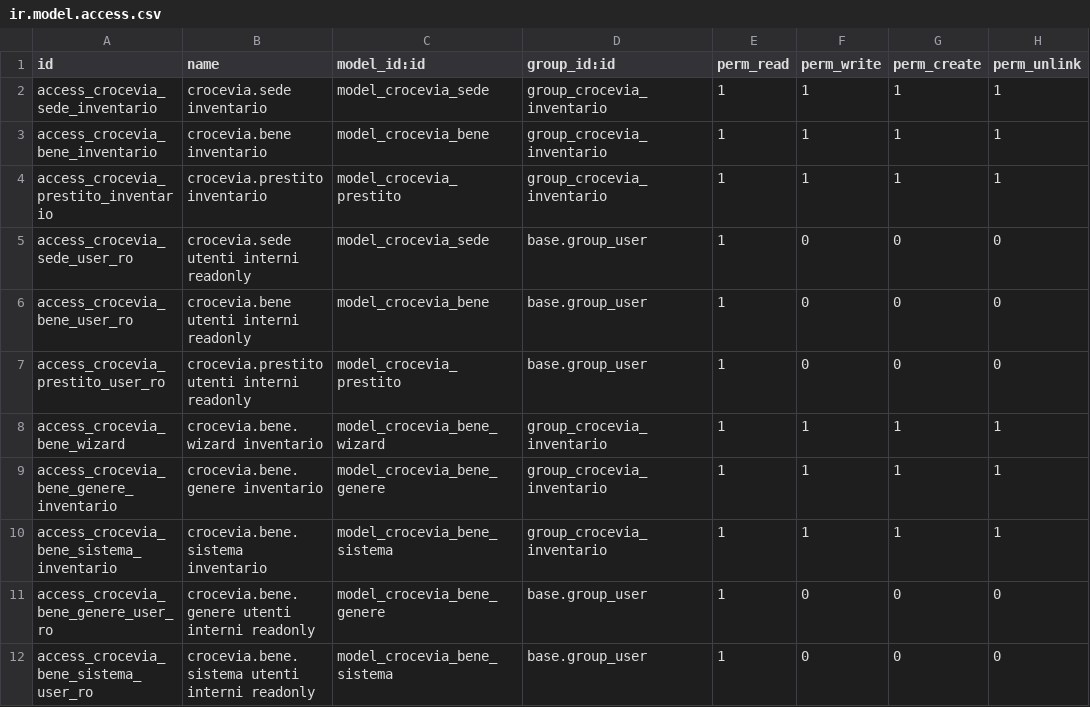
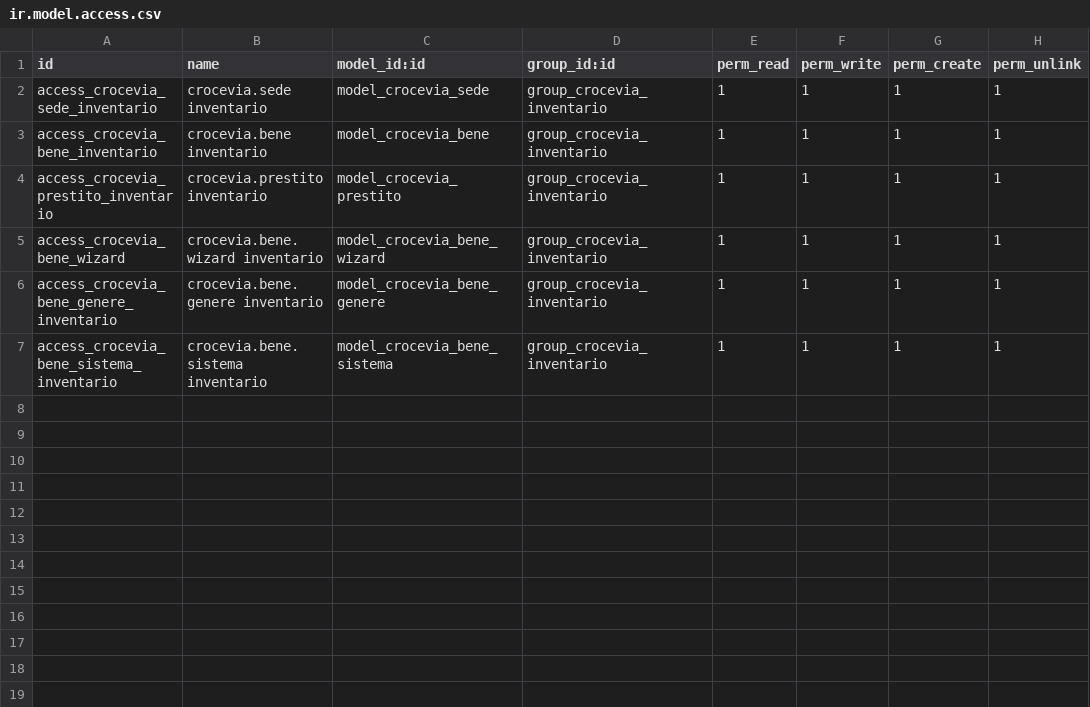
Before and after one commit to croceviadeimondi/odoo, a CSV file: addons/crocevia_inventario/security/ir.model.access.csv, drawn as a sheet; the diff names each change by its address in the sheet, - before the commit and + after, or states it on an @@ line.

Commit message:
permessi: scala ruoli a 4 livelli (esterno/membro/amministrazione/direttivo)
- crocevia_ruoli: nuovi gruppi group_crocevia_esterno (todolist+calendario,
  via project.group_project_user), group_crocevia_membro (operativo) e
  group_crocevia_amministrazione (gestione); il master Direttivo ora implica
  Amministrazione + base.group_system. ACL per il Membro sui modelli
  operativi (beni/genere/sistema/prestito, ore, proponi richiesta) e gating
  visibilita' menu (Soci/Inventario/Volontariato=Membro, Cassa/Assemblee=
  Amministrazione, Applicazioni=Direttivo).
- moduli inventario/volontariato/tesseramento: rimosse le ACL readonly
  base.group_user (l'accesso ora passa dai ruoli).
- registro: gruppo agganciato ad Amministrazione; menu Registro = Amministrazione.
- pulsanti Approva/Rifiuta richiesta e gestione socio riservati ad Amministrazione+.

Nessuna regressione per i direttivi (restano nel master). Affinamento
'crea progetti solo Amministrazione' rimandato (intreccio col modello project).

```diff
--- a/addons/crocevia_inventario/security/ir.model.access.csv
+++ b/addons/crocevia_inventario/security/ir.model.access.csv
-row 5: access_crocevia_sede_user_ro | crocevia.sede utenti interni readonly | model_crocevia_sede | base.group_user | 1 | 0 | 0 | 0
-row 6: access_crocevia_bene_user_ro | crocevia.bene utenti interni readonly | model_crocevia_bene | base.group_user | 1 | 0 | 0 | 0
-row 7: access_crocevia_prestito_user_ro | crocevia.prestito utenti interni readonly | model_crocevia_prestito | base.group_user | 1 | 0 | 0 | 0
-row 11: access_crocevia_bene_genere_user_ro | crocevia.bene.genere utenti interni readonly | model_crocevia_bene_genere | base.group_user | 1 | 0 | 0 | 0
-row 12: access_crocevia_bene_sistema_user_ro | crocevia.bene.sistema utenti interni readonly | model_crocevia_bene_sistema | base.group_user | 1 | 0 | 0 | 0
```
Also changed, not shown: addons/crocevia_tesseramento/security/ir.model.access.csv, addons/crocevia_volontariato/security/ir.model.access.csv, 12 other files.
